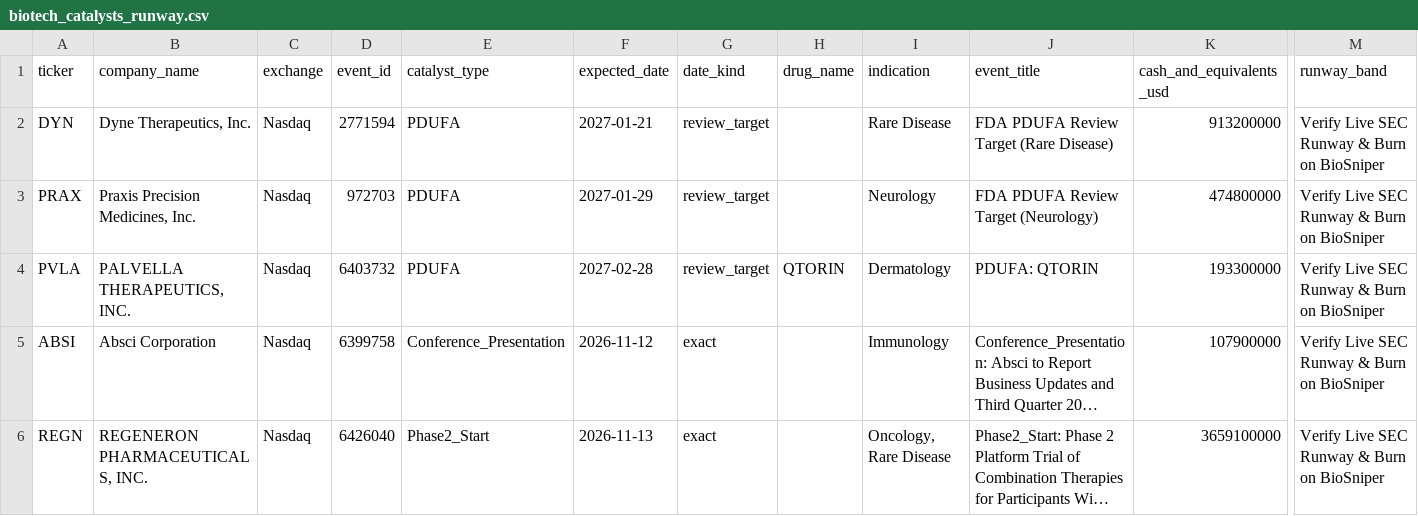
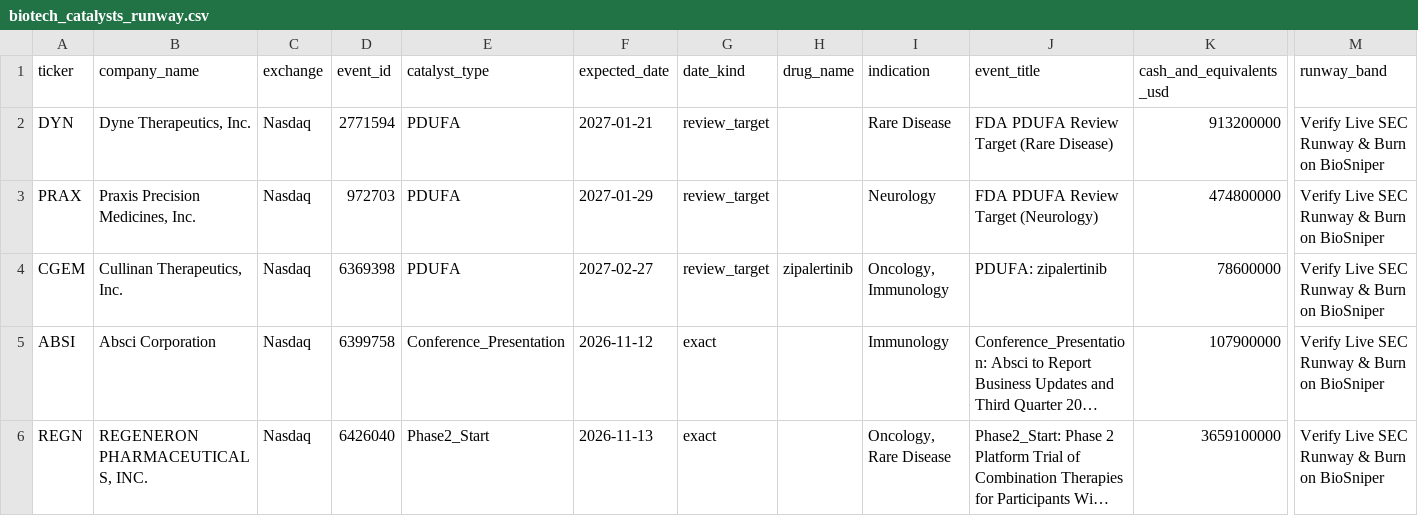
Before and after one commit to josephzbio/biotech-catalyst-benchmark, a CSV file: data/biotech_catalysts_runway.csv, drawn as a sheet; only a part is shown, gaps mark what is left out; long unchanged cells end in …; removed rows and columns are numbered as before the commit, all else as after; rows hold the shown columns only; the diff names each change by its address in the sheet, - before the commit and + after, or states it on an @@ line.

```diff
--- a/data/biotech_catalysts_runway.csv
+++ b/data/biotech_catalysts_runway.csv
-row 4: PVLA | PALVELLA THERAPEUTICS, INC. | Nasdaq | 6403732 | PDUFA | 2027-02-28 | review_target | QTORIN | Dermatology | PDUFA: QTORIN | 193300000 | Verify Live SEC Runway & Burn on BioSniper
+row 4: CGEM | Cullinan Therapeutics, Inc. | Nasdaq | 6369398 | PDUFA | 2027-02-27 | review_target | zipalertinib | Oncology, Immunology | PDUFA: zipalertinib | 78600000 | Verify Live SEC Runway & Burn on BioSniper
```
Also changed, not shown: 4 other files.
